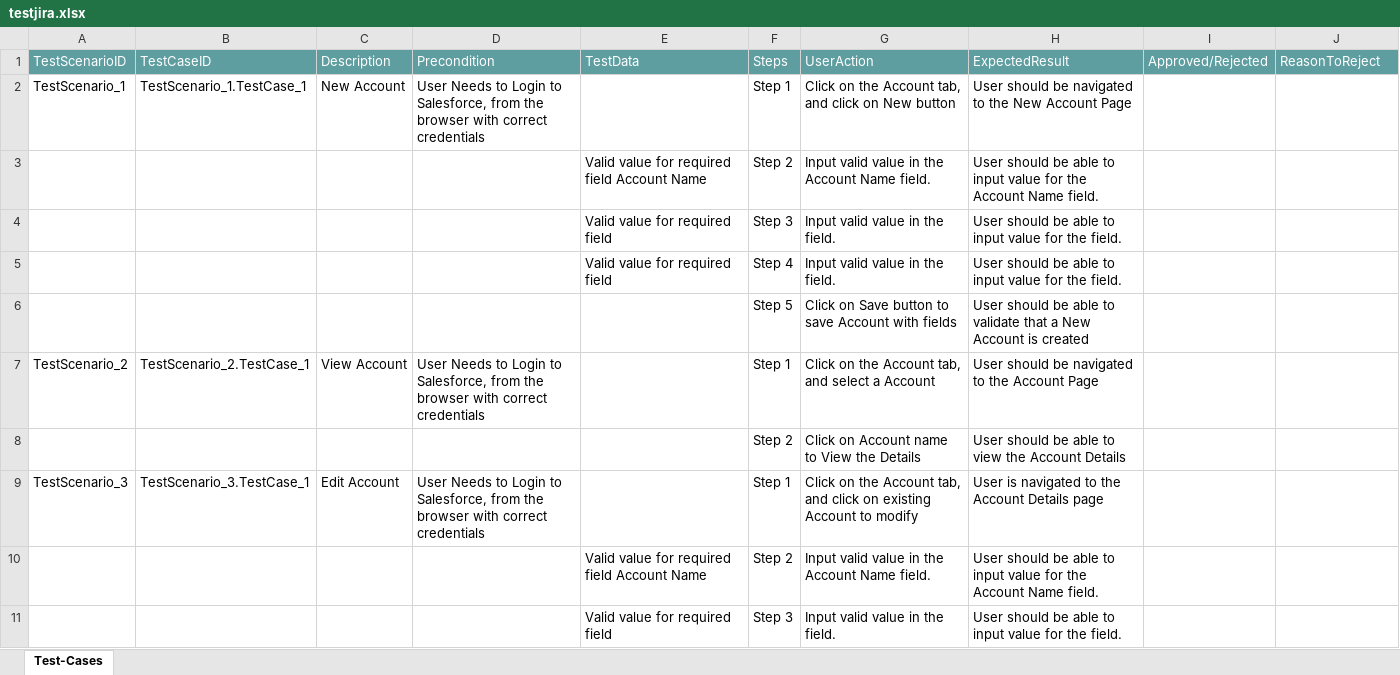
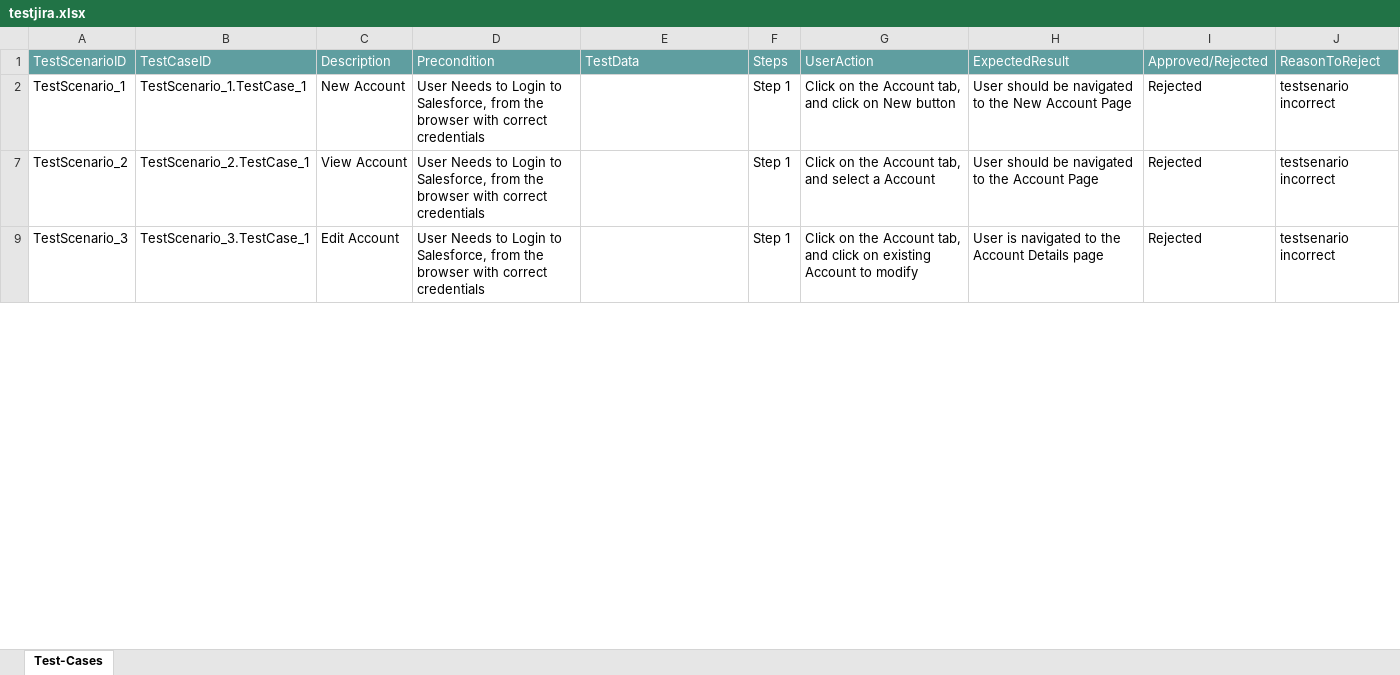
Before and after one commit to ShaikMohamedIrfan/chikku123, an Excel workbook: testjira.xlsx, sheet Test-Cases, drawn as a sheet; only a part is shown; values as stored, in another font and other column widths than the file's, no borders; table styles not drawn; the diff covers the shown part only; the diff names each change by its address in the sheet, - before the commit and + after, or states it on an @@ line.

Commit message:
Add files via upload

```diff
--- a/testjira.xlsx (sheet Test-Cases)
+++ b/testjira.xlsx (sheet Test-Cases)
-I2: (empty)
+I2: Rejected
-J2: (empty)
+J2: testsenario incorrect
@@ row 3 hidden:  |  |  |  | Valid value for required field Account Name | Step 2 | Input valid value in the Account Name field. | User should be able to input value for the Account Name field. @@
@@ row 4 hidden:  |  |  |  | Valid value for required field | Step 3 | Input valid value in the field. | User should be able to input value for the field. @@
@@ row 5 hidden:  |  |  |  | Valid value for required field | Step 4 | Input valid value in the field. | User should be able to input value for the field. @@
@@ row 6 hidden:  |  |  |  |  | Step 5 | Click on Save button to save Account with fields | User should be able to validate that a New Account is created @@
-I7: (empty)
+I7: Rejected
-J7: (empty)
+J7: testsenario incorrect
@@ row 8 hidden:  |  |  |  |  | Step 2 | Click on Account name to View the Details | User should be able to view the Account Details @@
-I9: (empty)
+I9: Rejected
-J9: (empty)
+J9: testsenario incorrect
@@ row 10 hidden:  |  |  |  | Valid value for required field Account Name | Step 2 | Input valid value in the Account Name field. | User should be able to input value for the Account Name field. @@
@@ row 11 hidden:  |  |  |  | Valid value for required field | Step 3 | Input valid value in the field. | User should be able to input value for the field. @@
```
Also changed, not shown: 45 hidden or unhidden rows and 8 edited cells elsewhere in this sheet.
